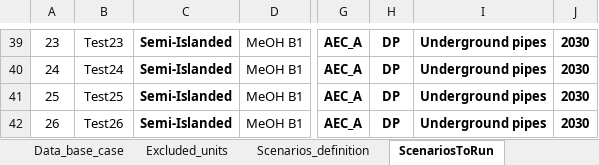
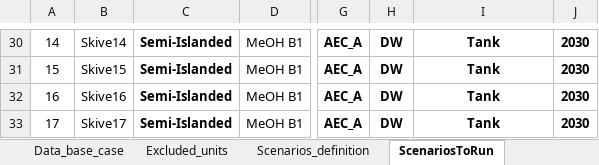
Before and after one commit to njbca/OptiPlant, an Excel workbook: data/Full_model/model_inputs/Full_data.xlsx, sheet ScenariosToRun, drawn as a sheet; only a part is shown, gaps mark what is left out; values as stored, in another font and other column widths than the file's, no borders; conditional formats not drawn; addresses are those after the commit; the diff covers the shown part only; the diff names each change by its address in the sheet, - before the commit and + after, or states it on an @@ line.

```diff
--- a/data/Full_model/model_inputs/Full_data.xlsx (sheet ScenariosToRun)
+++ b/data/Full_model/model_inputs/Full_data.xlsx (sheet ScenariosToRun)
@@ column A renumbered from row 21 down @@
-B30: Test23
+B30: Skive14
-H30:H33: DP
+H30:H33: DW
-I30:I33: Underground pipes
+I30:I33: Tank
-B31: Test24
+B31: Skive15
-B32: Test25
+B32: Skive16
-B33: Test26
+B33: Skive17
```
Also changed, not shown: 9 removed rows and 48 edited cells elsewhere in this sheet, 3 other files.
